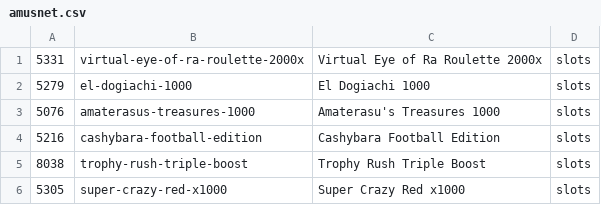
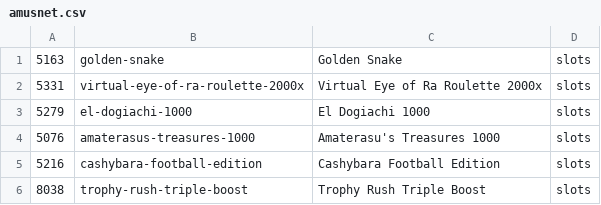
Before and after one commit to tecnodata2015/slots, a CSV file: amusnet.csv, drawn as a sheet; only a part is shown; the shorter side is filled out with more unchanged rows.

Commit message:
Se agrega nuevo slots amusnet snake

```diff
--- a/amusnet.csv
+++ b/amusnet.csv
@@ -1 +1,2 @@
+5163,golden-snake,Golden Snake,slots
 5331,virtual-eye-of-ra-roulette-2000x,Virtual Eye of Ra Roulette 2000x,slots
```
